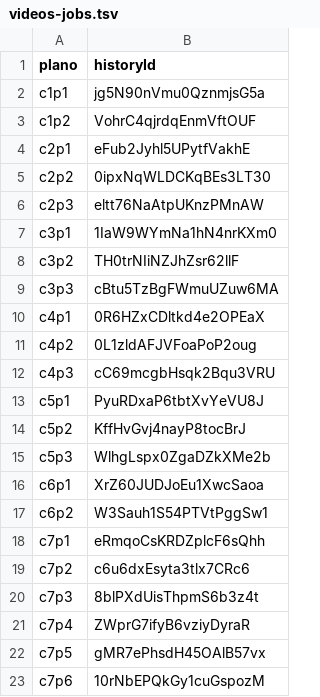
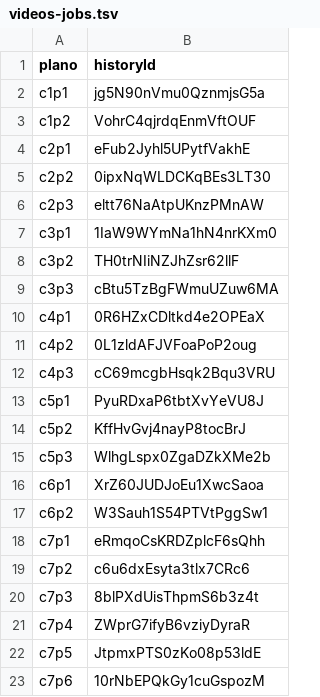
Before and after one commit to guilhermedevfernandes-cmd/geracao-eleita-flix, a TSV file: ep08-davi-e-golias/videos-jobs.tsv, drawn as a sheet.

```diff
--- a/ep08-davi-e-golias/videos-jobs.tsv
+++ b/ep08-davi-e-golias/videos-jobs.tsv
@@ -21,3 +21,3 @@ c7p3	8blPXdUisThpmS6b3z4t
 c7p4	ZWprG7ifyB6vziyDyraR
-c7p5	gMR7ePhsdH45OAlB57vx
+c7p5	JtpmxPTS0zKo08p53ldE
 c7p6	10rNbEPQkGy1cuGspozM
```
Also changed, not shown: ep08-davi-e-golias/imagens-resources.tsv, 3 other files.
